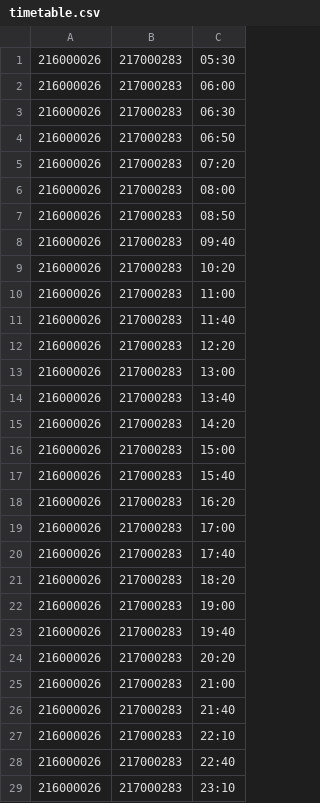
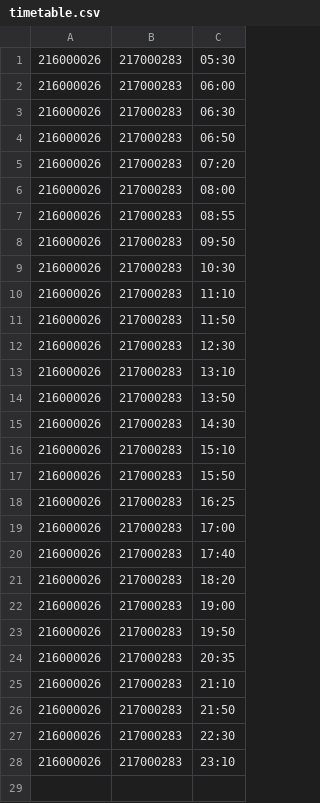
Before and after one commit to hyuabot-developers/hyuabot-bus-timetable, a CSV file: 3100/weekdays/timetable.csv, drawn as a sheet.

```diff
--- a/3100/weekdays/timetable.csv
+++ b/3100/weekdays/timetable.csv
@@ -6,14 +6,14 @@
 216000026,217000283,08:00
-216000026,217000283,08:50
-216000026,217000283,09:40
-216000026,217000283,10:20
-216000026,217000283,11:00
-216000026,217000283,11:40
-216000026,217000283,12:20
-216000026,217000283,13:00
-216000026,217000283,13:40
-216000026,217000283,14:20
-216000026,217000283,15:00
-216000026,217000283,15:40
-216000026,217000283,16:20
+216000026,217000283,08:55
+216000026,217000283,09:50
+216000026,217000283,10:30
+216000026,217000283,11:10
+216000026,217000283,11:50
+216000026,217000283,12:30
+216000026,217000283,13:10
+216000026,217000283,13:50
+216000026,217000283,14:30
+216000026,217000283,15:10
+216000026,217000283,15:50
+216000026,217000283,16:25
 216000026,217000283,17:00
@@ -22,8 +22,7 @@
 216000026,217000283,19:00
-216000026,217000283,19:40
-216000026,217000283,20:20
-216000026,217000283,21:00
-216000026,217000283,21:40
-216000026,217000283,22:10
-216000026,217000283,22:40
+216000026,217000283,19:50
+216000026,217000283,20:35
+216000026,217000283,21:10
+216000026,217000283,21:50
+216000026,217000283,22:30
 216000026,217000283,23:10
```
Also changed, not shown: 3101/weekdays/timetable.csv, 3 other files.
